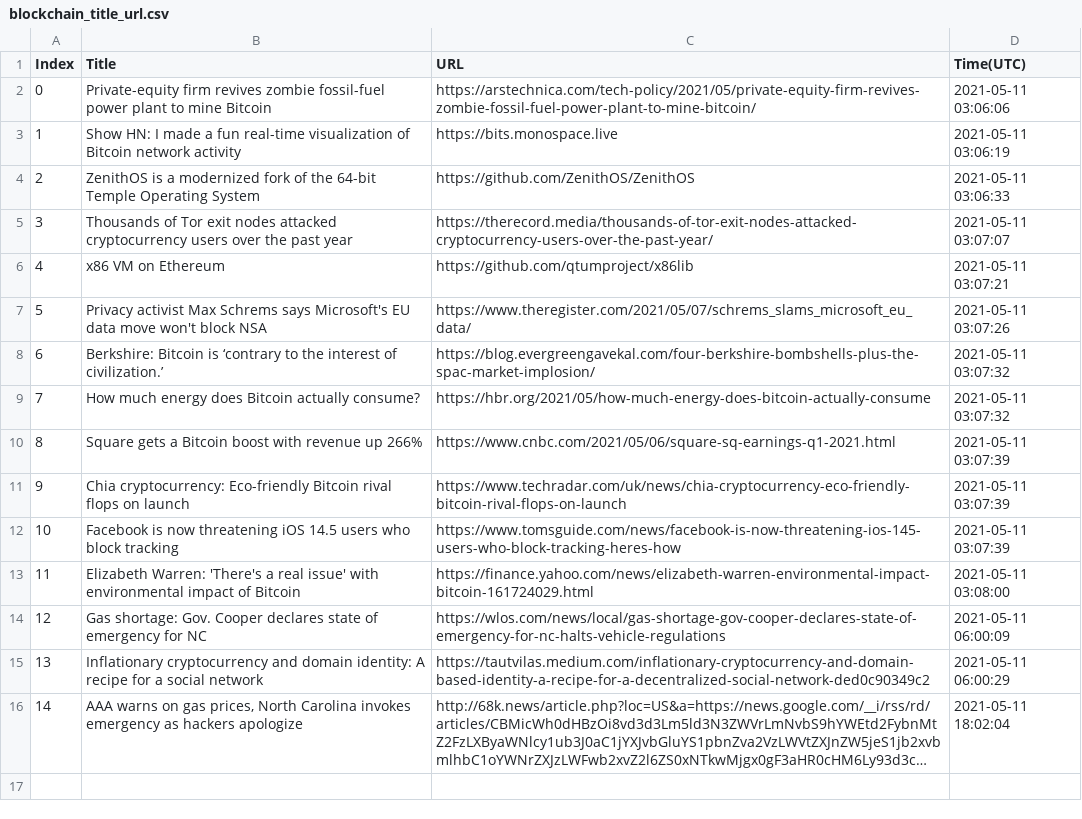
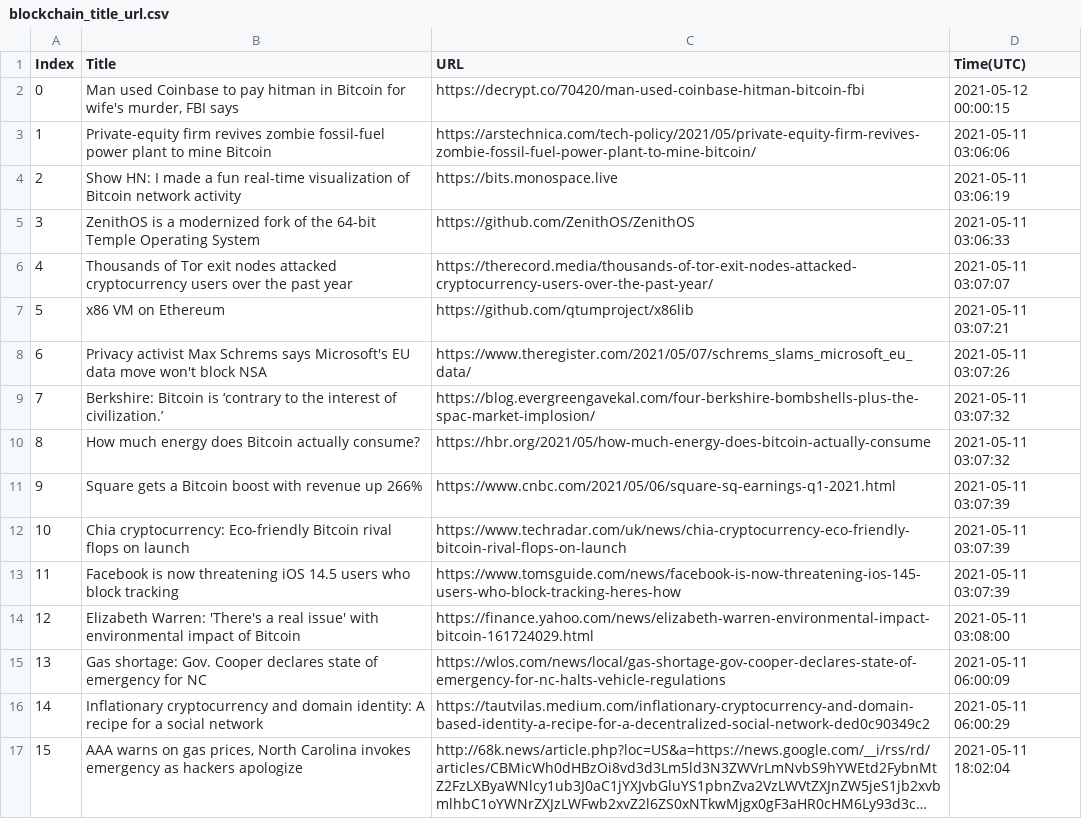
Before and after one commit to seitlab/seitlab.github.io, a CSV file: data/blockchain_title_url.csv, drawn as a sheet; long unchanged cells end in …; addresses are those after the commit; the diff names each change by its address in the sheet, - before the commit and + after, or states it on an @@ line.

```diff
--- a/data/blockchain_title_url.csv
+++ b/data/blockchain_title_url.csv
+row 2: 0 | Man used Coinbase to pay hitman in Bitcoin for wife's murder, FBI says | https://decrypt.co/70420/man-used-coinbase-hitman-bitcoin-fbi | 2021-05-12 00:00:15
@@ column A (Index) renumbered from row 3 down @@
```
Also changed, not shown: data/ai_title_url.csv, data/iot_title_url.csv, 3 other files.
